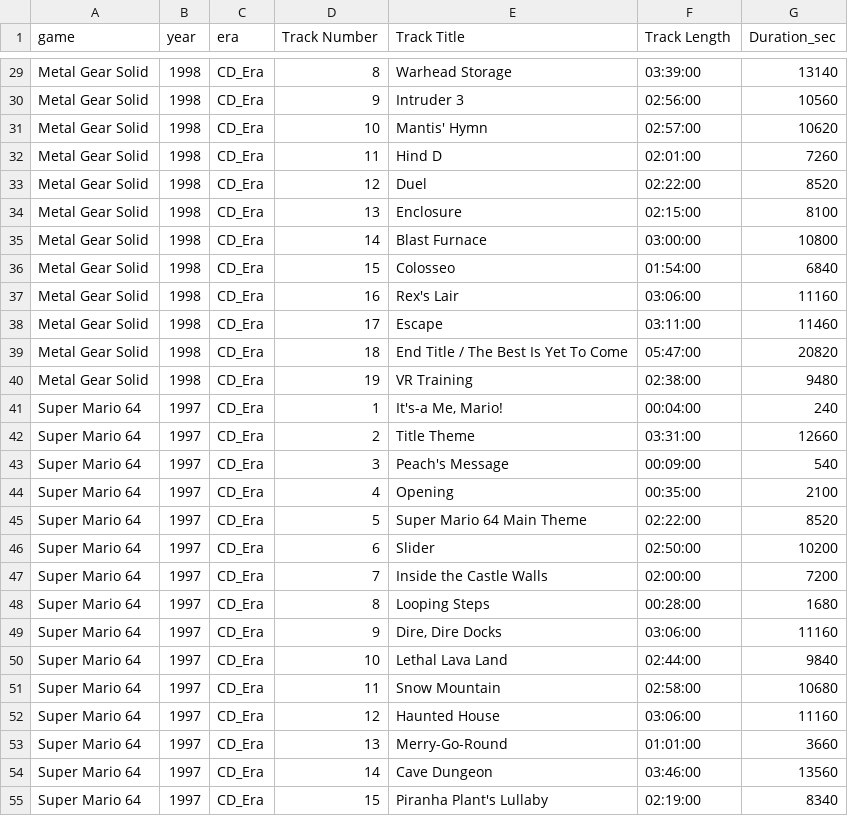
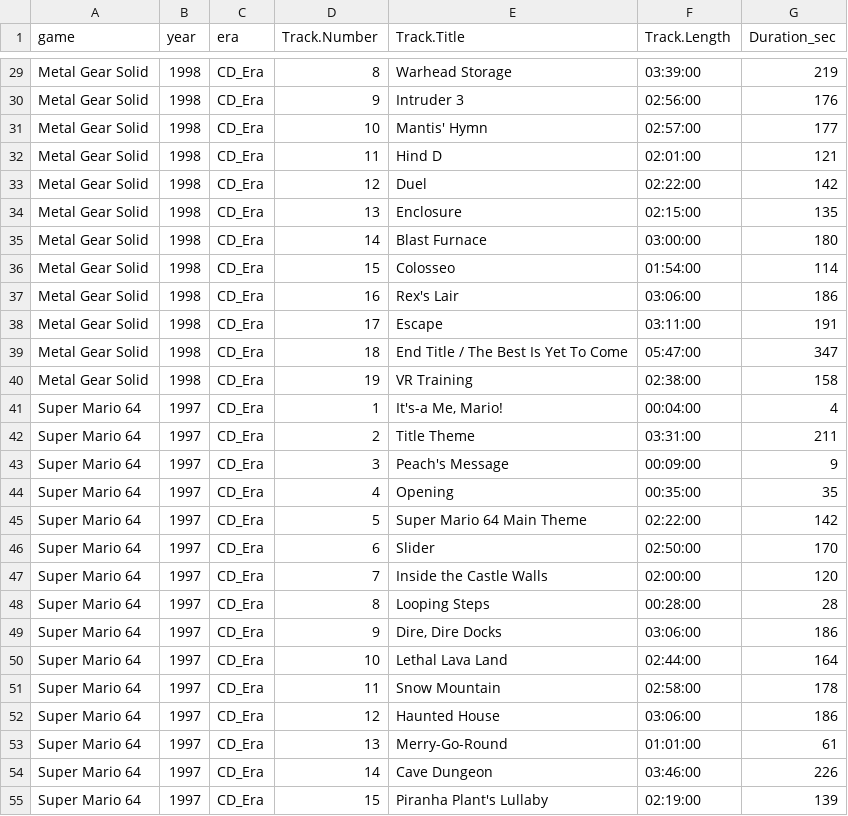
Before and after one commit to urielc1/vgm_soundtrack_project, a CSV file: video_game_ost_cleaned_with_seconds.csv, drawn as a sheet; only a part is shown, gaps mark what is left out; the diff covers the shown part only; the diff names each change by its address in the sheet, - before the commit and + after, or states it on an @@ line.

```diff
--- a/video_game_ost_cleaned_with_seconds.csv
+++ b/video_game_ost_cleaned_with_seconds.csv
-D1: Track Number
+D1: Track.Number
-E1: Track Title
+E1: Track.Title
-F1: Track Length
+F1: Track.Length
-G29 (Duration_sec): 13140
+G29 (Duration_sec): 219
-G30 (Duration_sec): 10560
+G30 (Duration_sec): 176
-G31 (Duration_sec): 10620
+G31 (Duration_sec): 177
-G32 (Duration_sec): 7260
+G32 (Duration_sec): 121
-G33 (Duration_sec): 8520
+G33 (Duration_sec): 142
-G34 (Duration_sec): 8100
+G34 (Duration_sec): 135
-G35 (Duration_sec): 10800
+G35 (Duration_sec): 180
-G36 (Duration_sec): 6840
+G36 (Duration_sec): 114
-G37 (Duration_sec): 11160
+G37 (Duration_sec): 186
-G38 (Duration_sec): 11460
+G38 (Duration_sec): 191
-G39 (Duration_sec): 20820
+G39 (Duration_sec): 347
-G40 (Duration_sec): 9480
+G40 (Duration_sec): 158
-G41 (Duration_sec): 240
+G41 (Duration_sec): 4
-G42 (Duration_sec): 12660
+G42 (Duration_sec): 211
-G43 (Duration_sec): 540
+G43 (Duration_sec): 9
-G44 (Duration_sec): 2100
+G44 (Duration_sec): 35
-G45 (Duration_sec): 8520
+G45 (Duration_sec): 142
-G46 (Duration_sec): 10200
+G46 (Duration_sec): 170
-G47 (Duration_sec): 7200
+G47 (Duration_sec): 120
-G48 (Duration_sec): 1680
+G48 (Duration_sec): 28
-G49 (Duration_sec): 11160
+G49 (Duration_sec): 186
-G50 (Duration_sec): 9840
+G50 (Duration_sec): 164
-G51 (Duration_sec): 10680
+G51 (Duration_sec): 178
-G52 (Duration_sec): 11160
+G52 (Duration_sec): 186
-G53 (Duration_sec): 3660
+G53 (Duration_sec): 61
-G54 (Duration_sec): 13560
+G54 (Duration_sec): 226
-G55 (Duration_sec): 8340
+G55 (Duration_sec): 139
```
Also changed, not shown: 159 edited cells elsewhere in this file, 14 other files.
